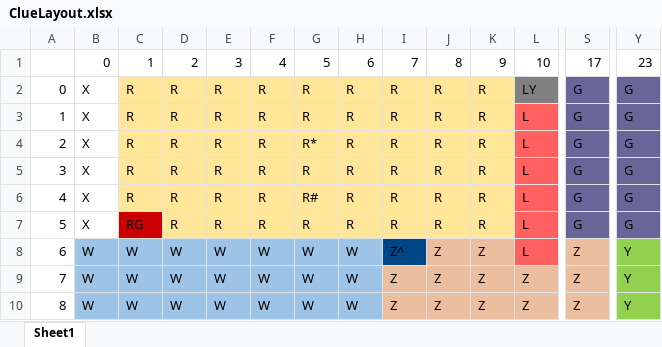
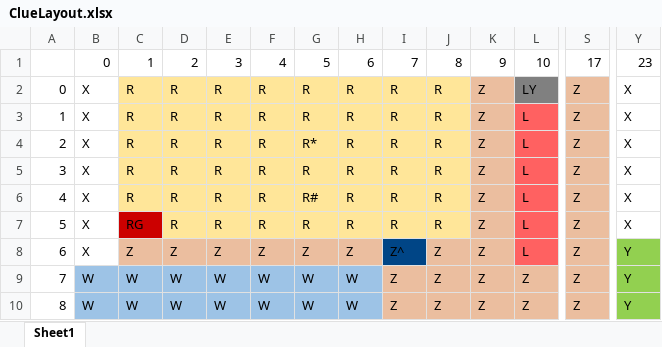
Before and after one commit to sg-fernando/Clue-Project, an Excel workbook: ClueGame/data/ClueLayout.xlsx, sheet Sheet1, drawn as a sheet; only a part is shown, gaps mark what is left out; values as stored, in another font and other column widths than the file's, no borders; the diff covers the shown part only; the diff names each change by its address in the sheet, - before the commit and + after, or states it on an @@ line.

```diff
--- a/ClueGame/data/ClueLayout.xlsx (sheet Sheet1)
+++ b/ClueGame/data/ClueLayout.xlsx (sheet Sheet1)
-K2:K7: R
+K2:K7: Z
-K2:K7 fill: #FFE699
+K2:K7 fill: #EBBE9F
-S2:S7: G
+S2:S7: Z
-S2:S7 fill: #666699
+S2:S7 fill: #EBBE9F
-Y2:Y7: G
+Y2:Y7: X
-Y2:Y7 fill: #666699
+Y2:Y7 fill: none
-B8: W
+B8: X
-B8 fill: #9DC3E6
+B8 fill: none
-C8: W
+C8: Z
-C8:H8 fill: #9DC3E6
+C8:H8 fill: #EBBE9F
-D8: W
+D8: Z
-E8: W
+E8: Z
-F8: W
+F8: Z
-G8: W
+G8: Z
-H8: W
+H8: Z
```
Also changed, not shown: 32 edited cells and cell formats elsewhere in this sheet, 3 other files.
